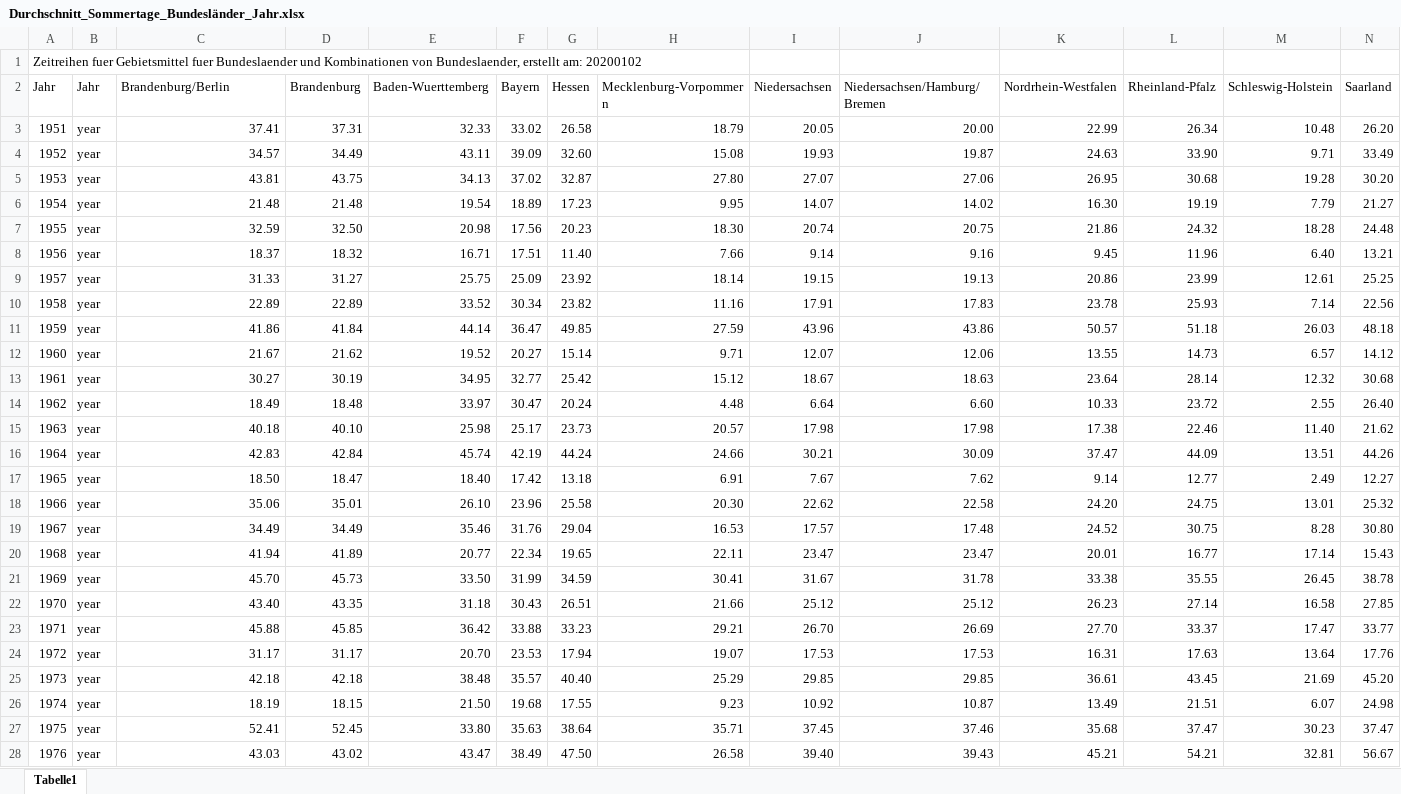
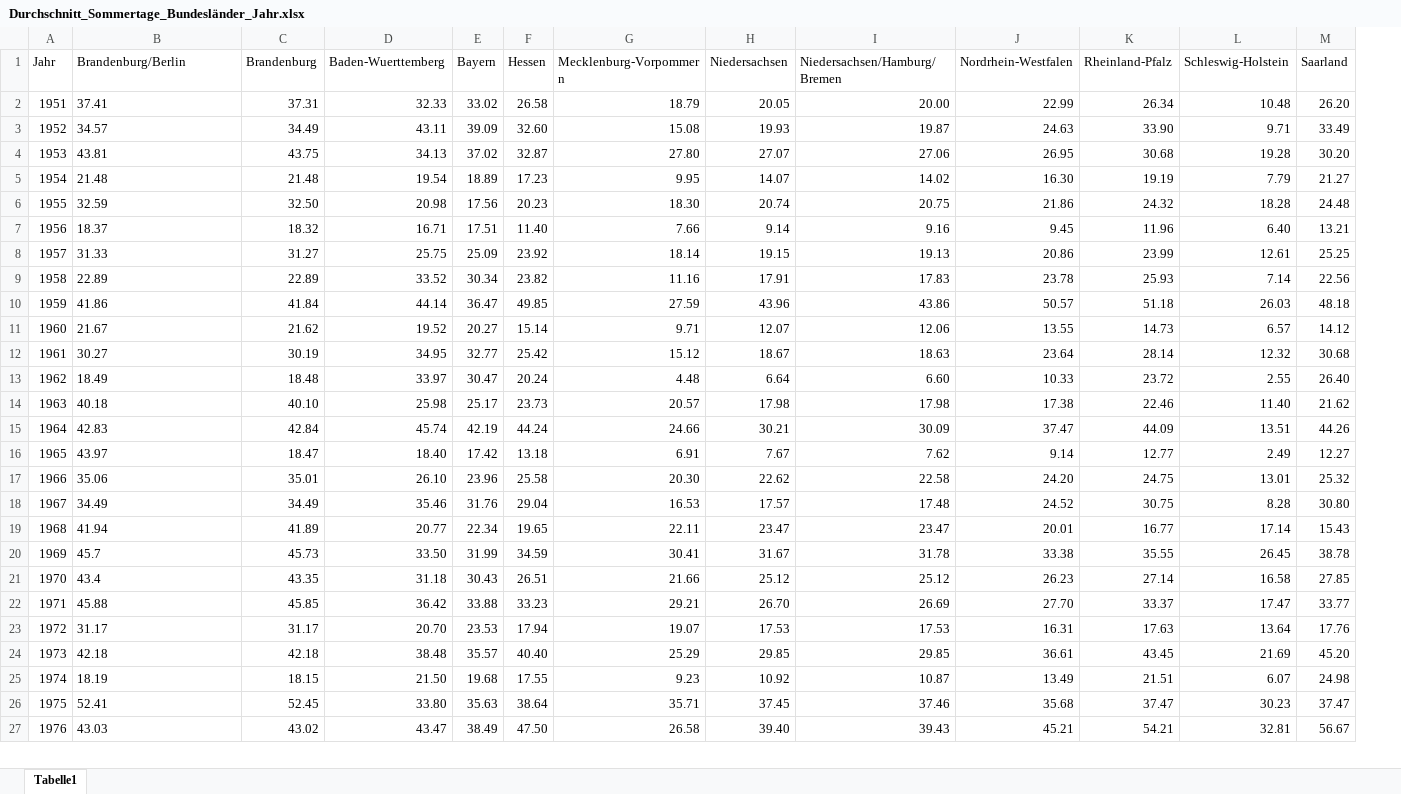
Before and after one commit to AndreaWiel/abgabe, an Excel workbook: xlsx_Datensaetze/Wetter/Durchschnitt_Sommertage_Bundesländer_Jahr.xlsx, sheet Tabelle1, drawn as a sheet; only a part is shown; values as stored, in another font and other column widths than the file's, no borders; removed rows and columns are numbered as before the commit, all else as after; rows hold the shown columns only; the diff covers the shown part only; the diff names each change by its address in the sheet, - before the commit and + after, or states it on an @@ line.

```diff
--- a/xlsx_Datensaetze/Wetter/Durchschnitt_Sommertage_Bundesländer_Jahr.xlsx (sheet Tabelle1)
+++ b/xlsx_Datensaetze/Wetter/Durchschnitt_Sommertage_Bundesländer_Jahr.xlsx (sheet Tabelle1)
-column B (Jahr), rows 3-28: all year
-row 1: Zeitreihen fuer Gebietsmittel fuer Bundeslaender und Kombinationen von Bundeslaender, erstellt am: 20200102
-B2:B15 alignment: right
+B2:B15 alignment: left
-B16 (Brandenburg/Berlin): 18.50
+B16 (Brandenburg/Berlin): 43.97
-B17:B19 alignment: right
+B17:B19 alignment: left
-B20 (Brandenburg/Berlin): 45.70
+B20 (Brandenburg/Berlin): 45.7
-B21 (Brandenburg/Berlin): 43.40
+B21 (Brandenburg/Berlin): 43.4
-B22:B27 alignment: right
+B22:B27 alignment: left
```
Also changed, not shown: 5 edited cells and cell formats elsewhere in this sheet, xlsx_Datensaetze/Wetter/Durchschnitt_Frosttage_Bundesländer_Jahr.xlsx, xlsx_Datensaetze/Wetter/Durchschnitts_Sonnenstunden_Bundesländer_Jahr.xlsx, 2 other files.
